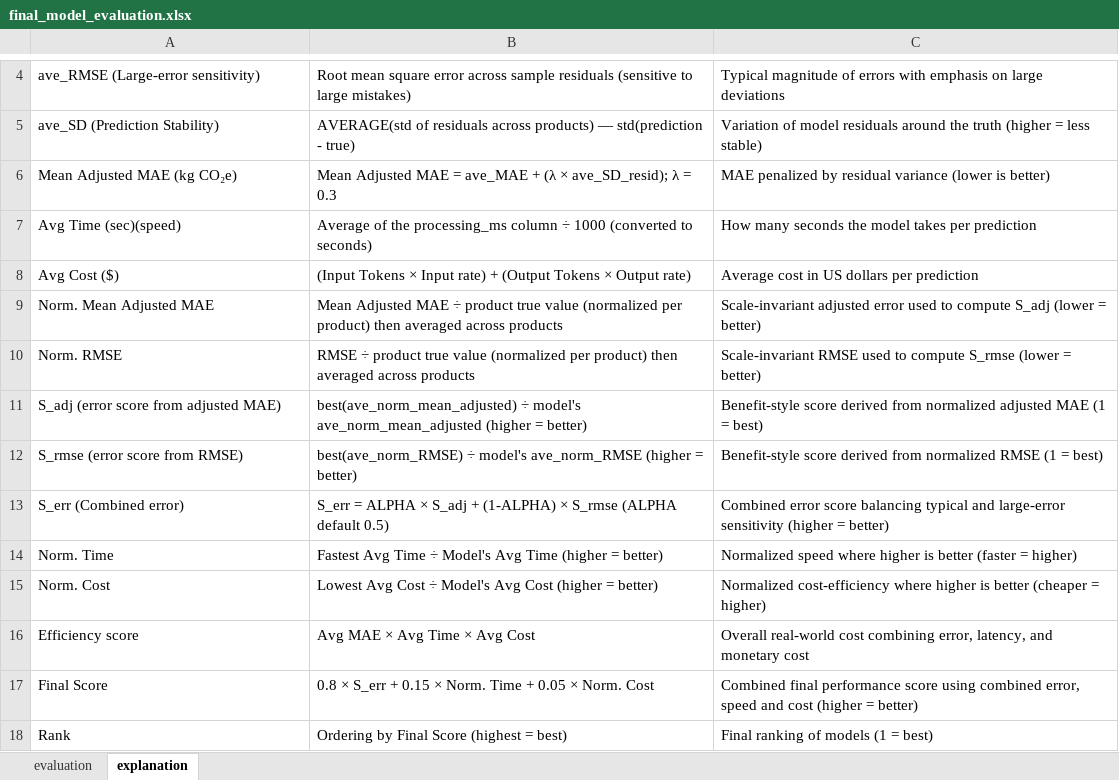
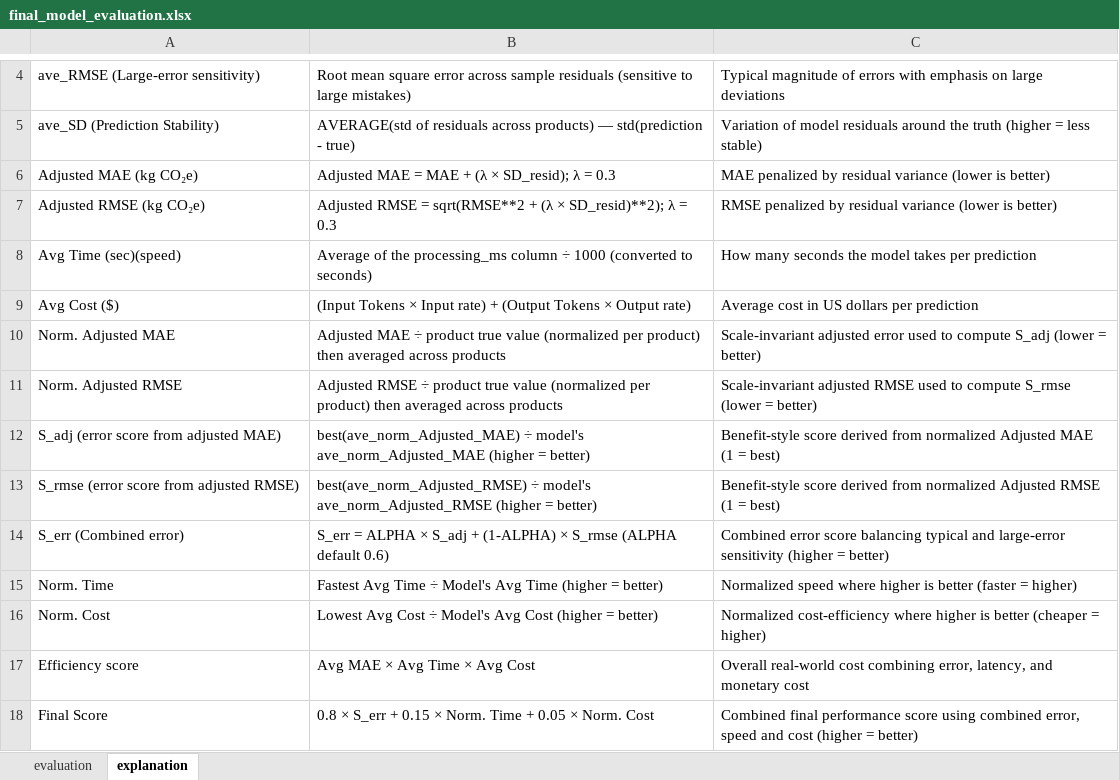
Before and after one commit to Cknutson3030/NewToMe, an Excel workbook: Analyze-Report/final_model_evaluation.xlsx, sheet explanation, drawn as a sheet; only a part is shown, gaps mark what is left out; the shorter side is filled out with more unchanged rows; values as stored, in another font and other column widths than the file's, no borders; addresses are those after the commit; the diff names each change by its address in the sheet, - before the commit and + after, or states it on an @@ line.

Commit message:
Refactor evaluation metrics: rename Mean Adjusted MAE to Adjusted MAE, update calculations for Adjusted MAE and RMSE, and enhance normalization metrics. Update output files to reflect new metric names and structures.

```diff
--- a/Analyze-Report/final_model_evaluation.xlsx (sheet explanation)
+++ b/Analyze-Report/final_model_evaluation.xlsx (sheet explanation)
-A6: Mean Adjusted MAE (kg CO₂e)
+A6: Adjusted MAE (kg CO₂e)
-B6: Mean Adjusted MAE = ave_MAE + (λ × ave_SD_resid); λ =…
+B6: Adjusted MAE = MAE + (λ × SD_resid); λ =…
+row 7: Adjusted RMSE (kg CO₂e) | Adjusted RMSE = sqrt(RMSE**2 + (λ × SD_resid)**2); λ = 0.3 | RMSE penalized by residual variance (lower is better)
-A10: Norm. Mean Adjusted MAE
+A10: Norm. Adjusted MAE
-B10: Mean Adjusted MAE…
+B10: Adjusted MAE…
-A11: Norm. RMSE
+A11: Norm. Adjusted RMSE
-B11: RMSE ÷…
+B11: Adjusted RMSE ÷…
-C11: Scale-invariant RMSE used…
+C11: Scale-invariant adjusted RMSE used…
-B12: best(ave_norm_mean_adjusted) ÷ model's ave_norm_mean_adjusted (higher =…
+B12: best(ave_norm_Adjusted_MAE) ÷ model's ave_norm_Adjusted_MAE (higher =…
-C12: …from normalized adjusted MAE (1…
+C12: …from normalized Adjusted MAE (1…
-A13: S_rmse (error score from RMSE)
+A13: S_rmse (error score from adjusted RMSE)
-B13: best(ave_norm_RMSE) ÷ model's ave_norm_RMSE (higher =…
+B13: best(ave_norm_Adjusted_RMSE) ÷ model's ave_norm_Adjusted_RMSE (higher =…
-C13: …from normalized RMSE (1…
+C13: …from normalized Adjusted RMSE (1…
-B14: …(ALPHA default 0.5)
+B14: …(ALPHA default 0.6)
```
Also changed, not shown: sheet evaluation, 2 other files.
